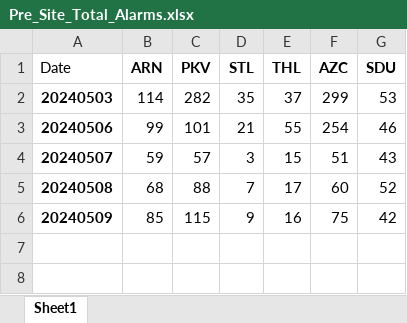
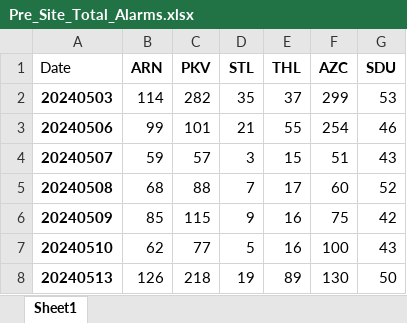
Before and after one commit to kailongley/CMS_Testing, an Excel workbook: CMS/Pre_Site_Total_Alarms.xlsx, sheet Sheet1, drawn as a sheet; values as stored, in another font and other column widths than the file's, no borders; the diff names each change by its address in the sheet, - before the commit and + after, or states it on an @@ line.

Commit message:
20240513 data processed

```diff
--- a/CMS/Pre_Site_Total_Alarms.xlsx (sheet Sheet1)
+++ b/CMS/Pre_Site_Total_Alarms.xlsx (sheet Sheet1)
+row 7: 20240510 | 62 | 77 | 5 | 16 | 100 | 43
+row 8: 20240513 | 126 | 218 | 19 | 89 | 130 | 50
```
Also changed, not shown: CMS/Post_Site_Total_Alarms.xlsx, 13 other files.
